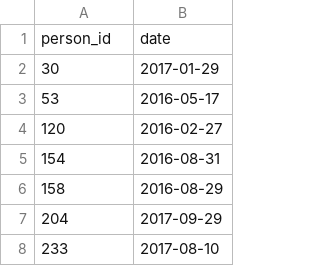
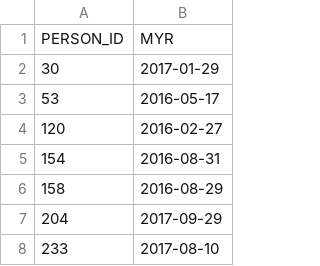
Before and after one commit to nafis-neehal/CDPHP_Evaluation, a CSV file: data/simulated_prediction_data/referrals.csv, drawn as a sheet; only a part is shown.

```diff
--- a/data/simulated_prediction_data/referrals.csv
+++ b/data/simulated_prediction_data/referrals.csv
@@ -1,2 +1,2 @@
-person_id,date
+PERSON_ID,MYR
 30,2017-01-29
```
Also changed, not shown: results/results.csv, 7 other files.
